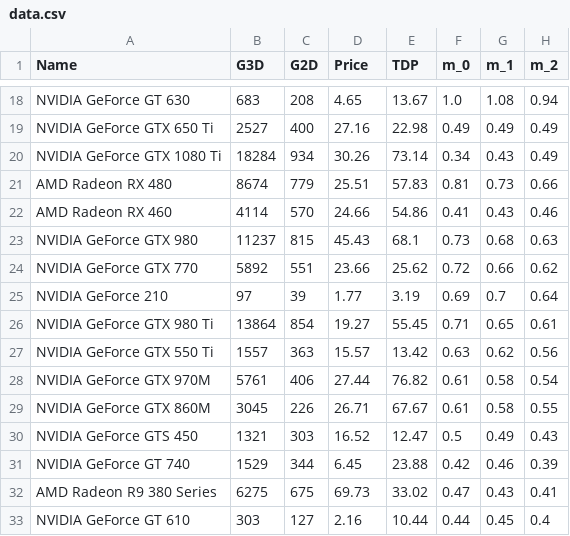
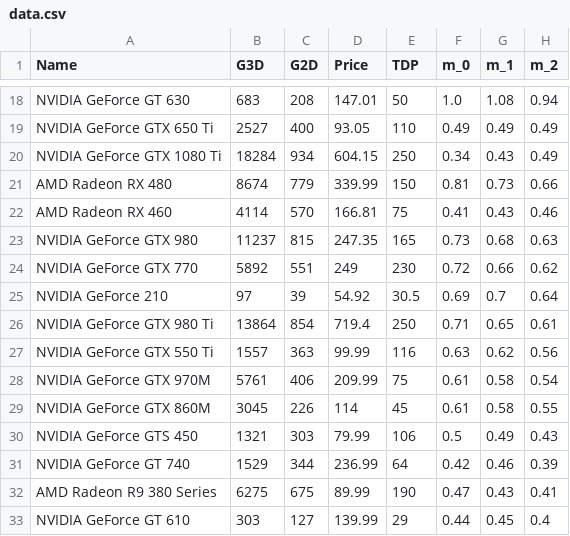
Before and after one commit to Poolce/diplom, a CSV file: common/data.csv, drawn as a sheet; only a part is shown, gaps mark what is left out; the diff covers the shown part only; the diff names each change by its address in the sheet, - before the commit and + after, or states it on an @@ line.

```diff
--- a/common/data.csv
+++ b/common/data.csv
-D18 (Price): 4.65
+D18 (Price): 147.01
-E18 (TDP): 13.67
+E18 (TDP): 50
-D19 (Price): 27.16
+D19 (Price): 93.05
-E19 (TDP): 22.98
+E19 (TDP): 110
-D20 (Price): 30.26
+D20 (Price): 604.15
-E20 (TDP): 73.14
+E20 (TDP): 250
-D21 (Price): 25.51
+D21 (Price): 339.99
-E21 (TDP): 57.83
+E21 (TDP): 150
-D22 (Price): 24.66
+D22 (Price): 166.81
-E22 (TDP): 54.86
+E22 (TDP): 75
-D23 (Price): 45.43
+D23 (Price): 247.35
-E23 (TDP): 68.1
+E23 (TDP): 165
-D24 (Price): 23.66
+D24 (Price): 249
-E24 (TDP): 25.62
+E24 (TDP): 230
-D25 (Price): 1.77
+D25 (Price): 54.92
-E25 (TDP): 3.19
+E25 (TDP): 30.5
-D26 (Price): 19.27
+D26 (Price): 719.4
-E26 (TDP): 55.45
+E26 (TDP): 250
-D27 (Price): 15.57
+D27 (Price): 99.99
-E27 (TDP): 13.42
+E27 (TDP): 116
-D28 (Price): 27.44
+D28 (Price): 209.99
-E28 (TDP): 76.82
+E28 (TDP): 75
-D29 (Price): 26.71
+D29 (Price): 114
-E29 (TDP): 67.67
+E29 (TDP): 45
-D30 (Price): 16.52
+D30 (Price): 79.99
-E30 (TDP): 12.47
+E30 (TDP): 106
-D31 (Price): 6.45
+D31 (Price): 236.99
-E31 (TDP): 23.88
+E31 (TDP): 64
-D32 (Price): 69.73
+D32 (Price): 89.99
-E32 (TDP): 33.02
+E32 (TDP): 190
-D33 (Price): 2.16
+D33 (Price): 139.99
-E33 (TDP): 10.44
+E33 (TDP): 29
```
Also changed, not shown: 132 edited cells elsewhere in this file, ClassificationData.csv, 2 other files.
